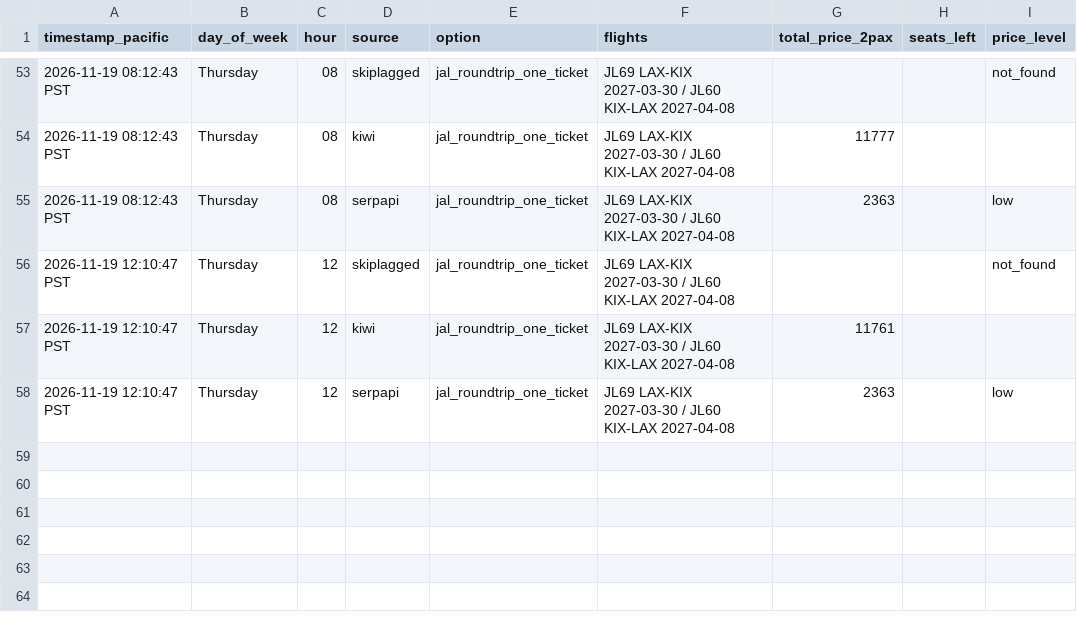
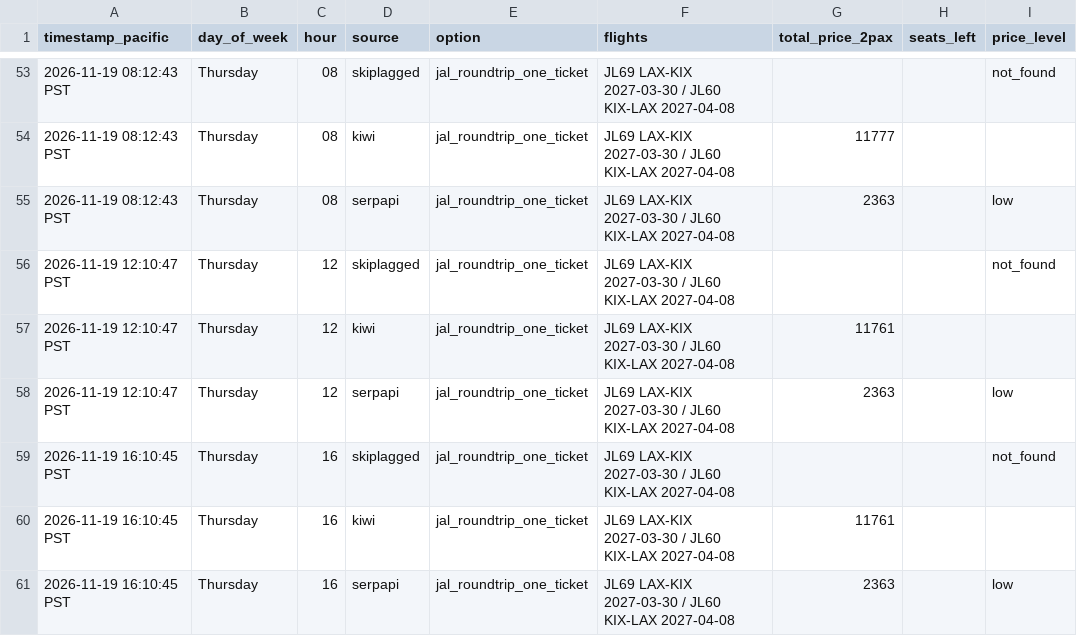
Before and after one commit to thymeylavanda/travel-hacking-toolkit, a CSV file: trips/price-tracker/lax-kix-2027.csv, drawn as a sheet; only a part is shown, gaps mark what is left out; the diff names each change by its address in the sheet, - before the commit and + after, or states it on an @@ line.

```diff
--- a/trips/price-tracker/lax-kix-2027.csv
+++ b/trips/price-tracker/lax-kix-2027.csv
+row 59: 2026-11-19 16:10:45 PST | Thursday | 16 | skiplagged | jal_roundtrip_one_ticket | JL69 LAX-KIX 2027-03-30 / JL60 KIX-LAX 2027-04-08 |  |  | not_found
+row 60: 2026-11-19 16:10:45 PST | Thursday | 16 | kiwi | jal_roundtrip_one_ticket | JL69 LAX-KIX 2027-03-30 / JL60 KIX-LAX 2027-04-08 | 11761
+row 61: 2026-11-19 16:10:45 PST | Thursday | 16 | serpapi | jal_roundtrip_one_ticket | JL69 LAX-KIX 2027-03-30 / JL60 KIX-LAX 2027-04-08 | 2363 |  | low
```
